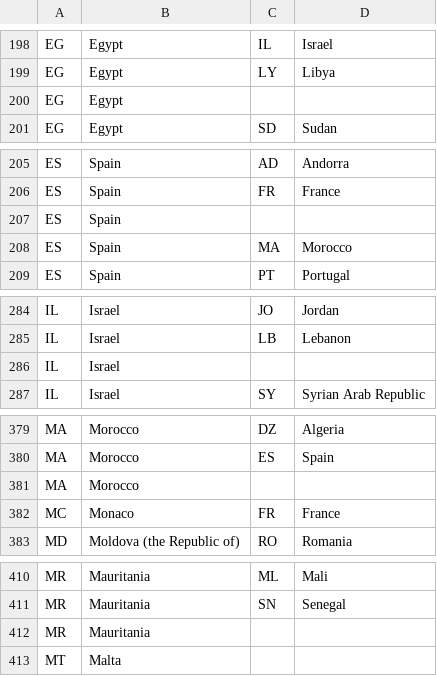
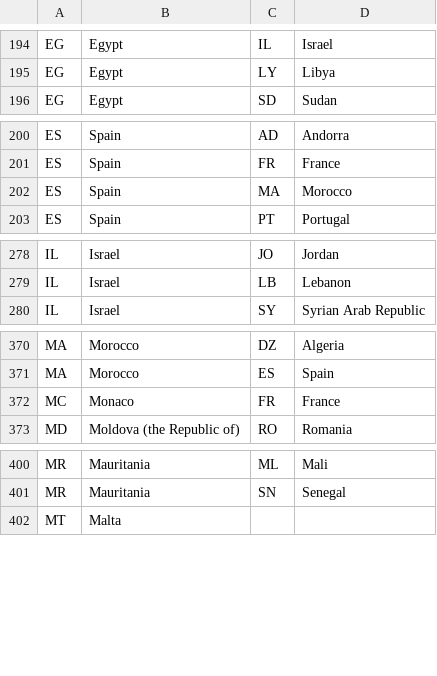
Before and after one commit to adam-lail/comp225-geography-game, a CSV file: data_handling/un_borders.csv, drawn as a sheet; only a part is shown, gaps mark what is left out; the diff covers the shown part only; the diff names each change by its address in the sheet, - before the commit and + after, or states it on an @@ line.

```diff
--- a/data_handling/un_borders.csv
+++ b/data_handling/un_borders.csv
-row 200: EG | Egypt
-row 207: ES | Spain
-row 286: IL | Israel
-row 381: MA | Morocco
-row 412: MR | Mauritania
```
Also changed, not shown: 7 removed rows elsewhere in this file, 2 other files.
